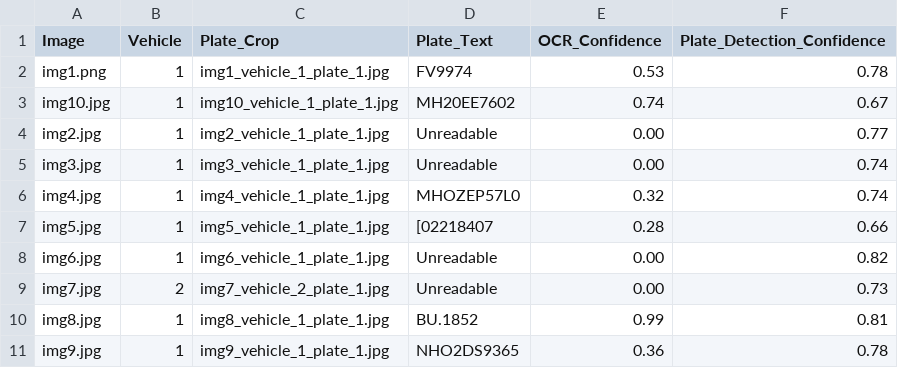
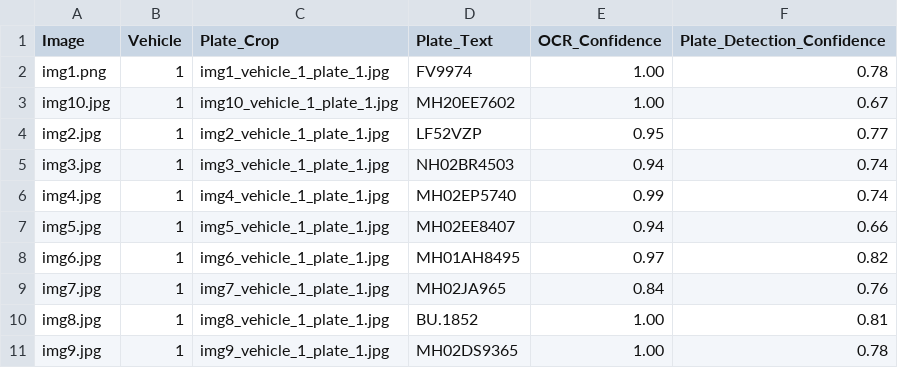
Before and after one commit to mishaalanjum23/MLB-Internship, a CSV file: DeepLearning/Day22/anpr_results.csv, drawn as a sheet.

```diff
--- a/DeepLearning/Day22/anpr_results.csv
+++ b/DeepLearning/Day22/anpr_results.csv
@@ -1,11 +1,11 @@
 Image,Vehicle,Plate_Crop,Plate_Text,OCR_Confidence,Plate_Detection_Confidence
-img1.png,1,img1_vehicle_1_plate_1.jpg,FV9974,0.53,0.78
-img10.jpg,1,img10_vehicle_1_plate_1.jpg,MH20EE7602,0.74,0.67
-img2.jpg,1,img2_vehicle_1_plate_1.jpg,Unreadable,0.00,0.77
-img3.jpg,1,img3_vehicle_1_plate_1.jpg,Unreadable,0.00,0.74
-img4.jpg,1,img4_vehicle_1_plate_1.jpg,MHOZEP57L0,0.32,0.74
-img5.jpg,1,img5_vehicle_1_plate_1.jpg,[02218407,0.28,0.66
-img6.jpg,1,img6_vehicle_1_plate_1.jpg,Unreadable,0.00,0.82
-img7.jpg,2,img7_vehicle_2_plate_1.jpg,Unreadable,0.00,0.73
-img8.jpg,1,img8_vehicle_1_plate_1.jpg,BU.1852,0.99,0.81
-img9.jpg,1,img9_vehicle_1_plate_1.jpg,NHO2DS9365,0.36,0.78
+img1.png,1,img1_vehicle_1_plate_1.jpg,FV9974,1.00,0.78
+img10.jpg,1,img10_vehicle_1_plate_1.jpg,MH20EE7602,1.00,0.67
+img2.jpg,1,img2_vehicle_1_plate_1.jpg,LF52VZP,0.95,0.77
+img3.jpg,1,img3_vehicle_1_plate_1.jpg,NH02BR4503,0.94,0.74
+img4.jpg,1,img4_vehicle_1_plate_1.jpg,MH02EP5740,0.99,0.74
+img5.jpg,1,img5_vehicle_1_plate_1.jpg,MH02EE8407,0.94,0.66
+img6.jpg,1,img6_vehicle_1_plate_1.jpg,MH01AH8495,0.97,0.82
+img7.jpg,1,img7_vehicle_1_plate_1.jpg,MH02JA965,0.84,0.76
+img8.jpg,1,img8_vehicle_1_plate_1.jpg,BU.1852,1.00,0.81
+img9.jpg,1,img9_vehicle_1_plate_1.jpg,MH02DS9365,1.00,0.78
```
Also changed, not shown: 30 other files.
